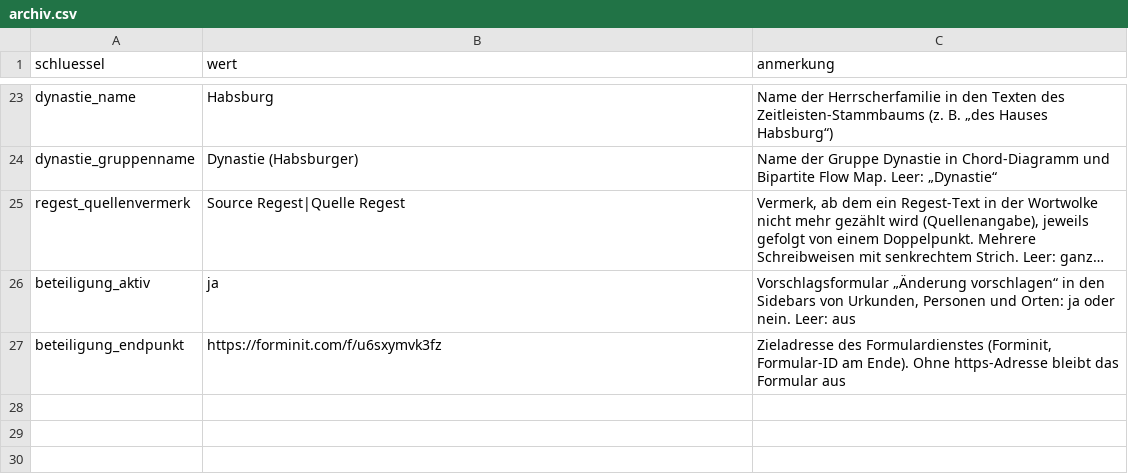
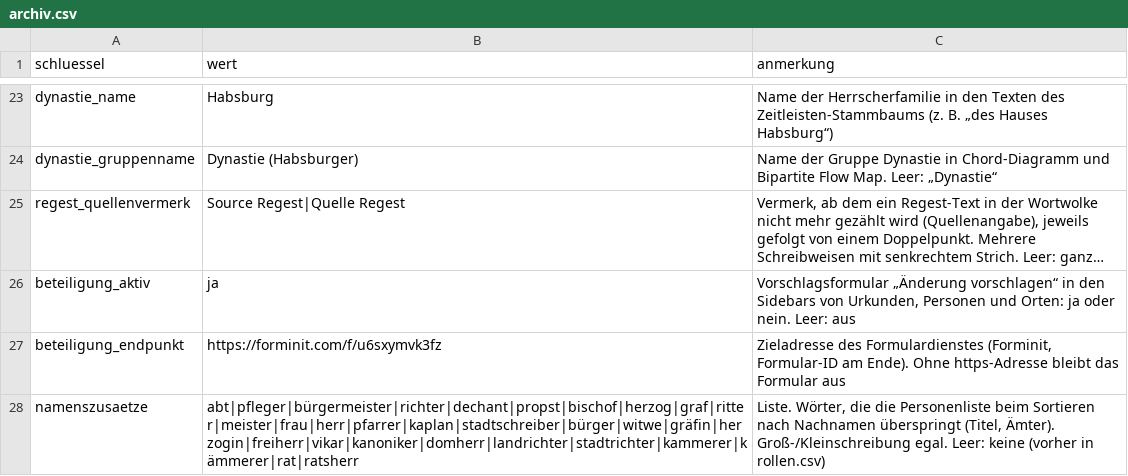
Before and after one commit to alexcapellmann-alt/Interface-Krems, a CSV file: data/archiv.csv, drawn as a sheet; only a part is shown, gaps mark what is left out; long unchanged cells end in …; the diff names each change by its address in the sheet, - before the commit and + after, or states it on an @@ line.

```diff
--- a/data/archiv.csv
+++ b/data/archiv.csv
+row 28: namenszusaetze | abt|pfleger|bürgermeister|richter|dechant|propst|bischof|herzog|graf|ritter|meister|frau|herr|pfarrer|kaplan|stadtschreiber|bürger|witwe|gräfin|herzogin|freiherr|vikar|kanoniker|domherr|landrichter|stadtrichter|kammerer|kämmerer|rat|ratsherr | Liste. Wörter, die die Personenliste beim Sortieren nach Nachnamen überspringt (Titel, Ämter). Groß-/Kleinschreibung egal. Leer: keine (vorher in rollen.csv)
```
Also changed, not shown: 17 other files.
